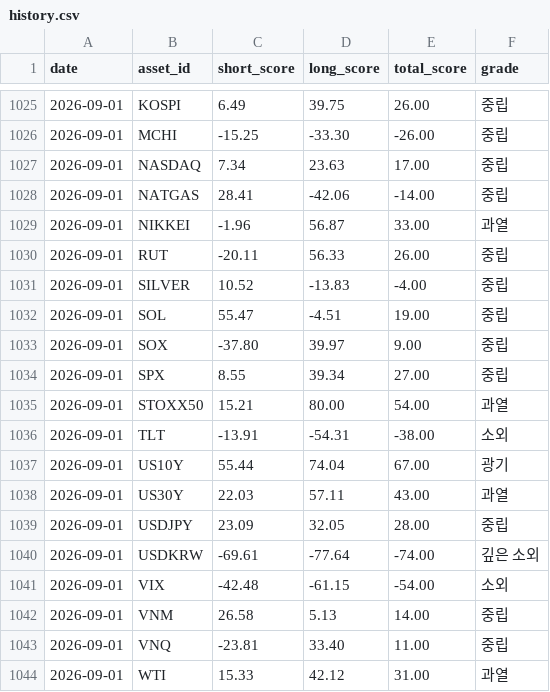
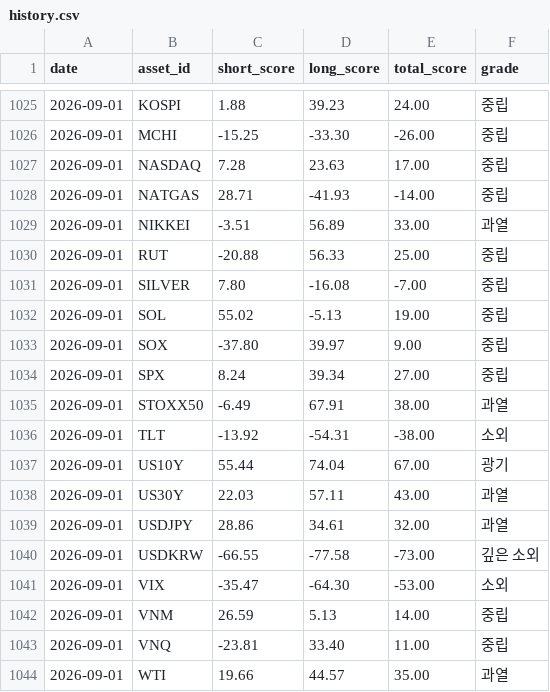
Before and after one commit to myungjungcrypto/overbought_oversold_assets, a CSV file: reports/history.csv, drawn as a sheet; only a part is shown, gaps mark what is left out; the diff covers the shown part only.

```diff
--- a/reports/history.csv
+++ b/reports/history.csv
@@ -1025,20 +1025,20 @@ date,asset_id,short_score,long_score,total_score,grade
-2026-09-01,KOSPI,6.49,39.75,26.00,중립
+2026-09-01,KOSPI,1.88,39.23,24.00,중립
 2026-09-01,MCHI,-15.25,-33.30,-26.00,중립
-2026-09-01,NASDAQ,7.34,23.63,17.00,중립
-2026-09-01,NATGAS,28.41,-42.06,-14.00,중립
-2026-09-01,NIKKEI,-1.96,56.87,33.00,과열
-2026-09-01,RUT,-20.11,56.33,26.00,중립
-2026-09-01,SILVER,10.52,-13.83,-4.00,중립
-2026-09-01,SOL,55.47,-4.51,19.00,중립
+2026-09-01,NASDAQ,7.28,23.63,17.00,중립
+2026-09-01,NATGAS,28.71,-41.93,-14.00,중립
+2026-09-01,NIKKEI,-3.51,56.89,33.00,과열
+2026-09-01,RUT,-20.88,56.33,25.00,중립
+2026-09-01,SILVER,7.80,-16.08,-7.00,중립
+2026-09-01,SOL,55.02,-5.13,19.00,중립
 2026-09-01,SOX,-37.80,39.97,9.00,중립
-2026-09-01,SPX,8.55,39.34,27.00,중립
-2026-09-01,STOXX50,15.21,80.00,54.00,과열
-2026-09-01,TLT,-13.91,-54.31,-38.00,소외
+2026-09-01,SPX,8.24,39.34,27.00,중립
+2026-09-01,STOXX50,-6.49,67.91,38.00,과열
+2026-09-01,TLT,-13.92,-54.31,-38.00,소외
 2026-09-01,US10Y,55.44,74.04,67.00,광기
 2026-09-01,US30Y,22.03,57.11,43.00,과열
-2026-09-01,USDJPY,23.09,32.05,28.00,중립
-2026-09-01,USDKRW,-69.61,-77.64,-74.00,깊은 소외
-2026-09-01,VIX,-42.48,-61.15,-54.00,소외
-2026-09-01,VNM,26.58,5.13,14.00,중립
+2026-09-01,USDJPY,28.86,34.61,32.00,과열
+2026-09-01,USDKRW,-66.55,-77.58,-73.00,깊은 소외
+2026-09-01,VIX,-35.47,-64.30,-53.00,소외
+2026-09-01,VNM,26.59,5.13,14.00,중립
 2026-09-01,VNQ,-23.81,33.40,11.00,중립
-2026-09-01,WTI,15.33,42.12,31.00,과열
+2026-09-01,WTI,19.66,44.57,35.00,과열
```
Also changed, not shown: 30 edited cells elsewhere in this file, 8 other files.
